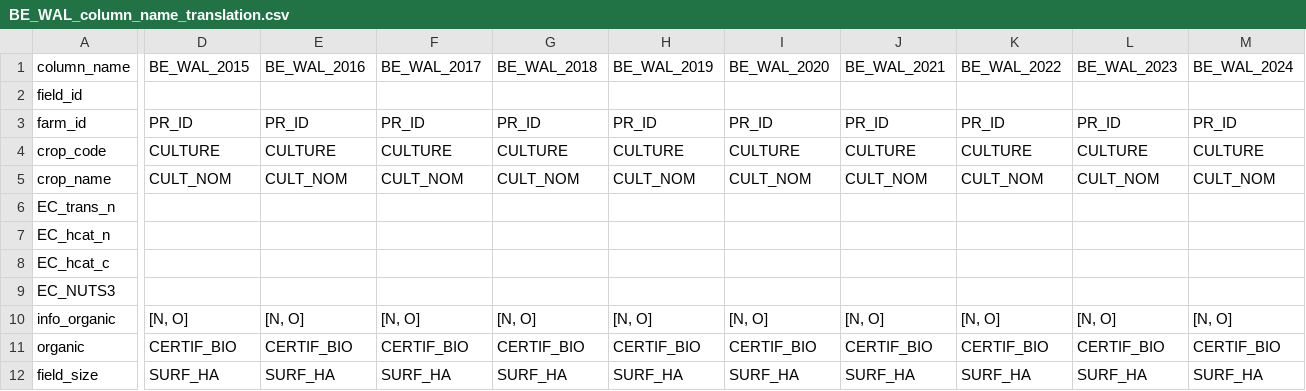
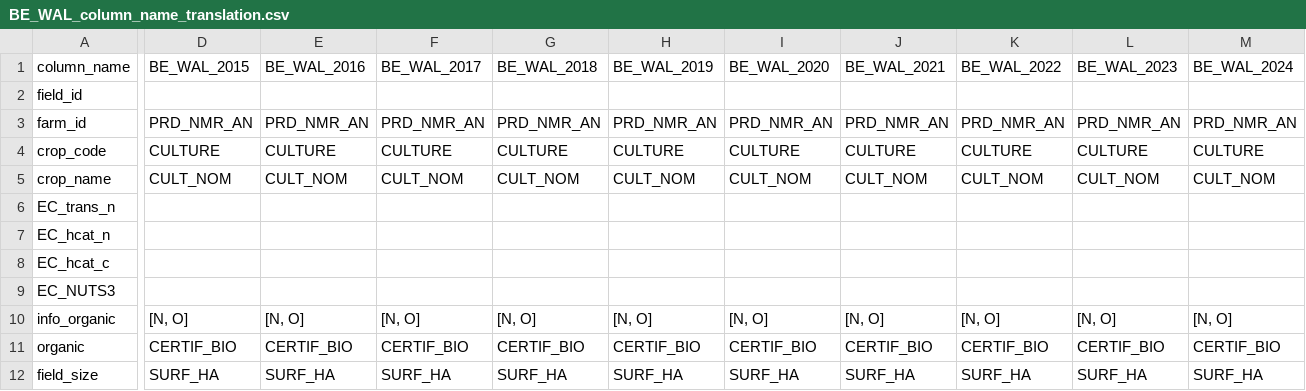
Before and after one commit to clejae/europe_land_iacs_prep, a CSV file: tables/column_name_translation/BE_WAL_column_name_translation.csv, drawn as a sheet; only a part is shown, gaps mark what is left out; the diff names each change by its address in the sheet, - before the commit and + after, or states it on an @@ line.

```diff
--- a/tables/column_name_translation/BE_WAL_column_name_translation.csv
+++ b/tables/column_name_translation/BE_WAL_column_name_translation.csv
-D3 (BE_WAL_2015): PR_ID
+D3 (BE_WAL_2015): PRD_NMR_AN
-E3 (BE_WAL_2016): PR_ID
+E3 (BE_WAL_2016): PRD_NMR_AN
-F3 (BE_WAL_2017): PR_ID
+F3 (BE_WAL_2017): PRD_NMR_AN
-G3 (BE_WAL_2018): PR_ID
+G3 (BE_WAL_2018): PRD_NMR_AN
-H3 (BE_WAL_2019): PR_ID
+H3 (BE_WAL_2019): PRD_NMR_AN
-I3 (BE_WAL_2020): PR_ID
+I3 (BE_WAL_2020): PRD_NMR_AN
-J3 (BE_WAL_2021): PR_ID
+J3 (BE_WAL_2021): PRD_NMR_AN
-K3 (BE_WAL_2022): PR_ID
+K3 (BE_WAL_2022): PRD_NMR_AN
-L3 (BE_WAL_2023): PR_ID
+L3 (BE_WAL_2023): PRD_NMR_AN
-M3 (BE_WAL_2024): PR_ID
+M3 (BE_WAL_2024): PRD_NMR_AN
```
Also changed, not shown: tables/crop_classifications/CZ_crop_classification_final.csv, 4 other files.
